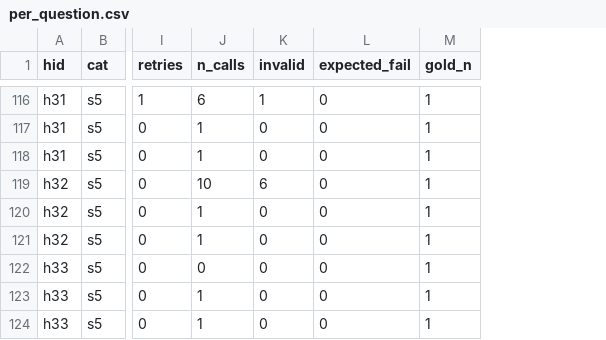
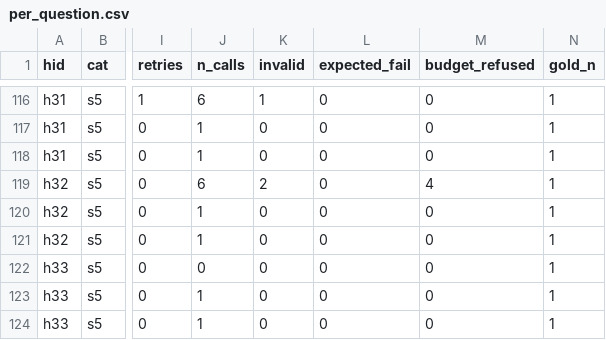
Before and after one commit to dp-end/economy, a CSV file: reports/local_llm/eval/per_question.csv, drawn as a sheet; only a part is shown, gaps mark what is left out; the diff covers the shown part only; the diff names each change by its address in the sheet, - before the commit and + after, or states it on an @@ line.

```diff
--- a/reports/local_llm/eval/per_question.csv
+++ b/reports/local_llm/eval/per_question.csv
+column M (budget_refused), rows 116-124: 0 | 0 | 0 | 4 | 0 | 0 | 0 | 0 | 0
-J119 (n_calls): 10
+J119 (n_calls): 6
-K119 (invalid): 6
+K119 (invalid): 2
```
Also changed, not shown: 12 edited cells elsewhere in this file, 5 other files.
